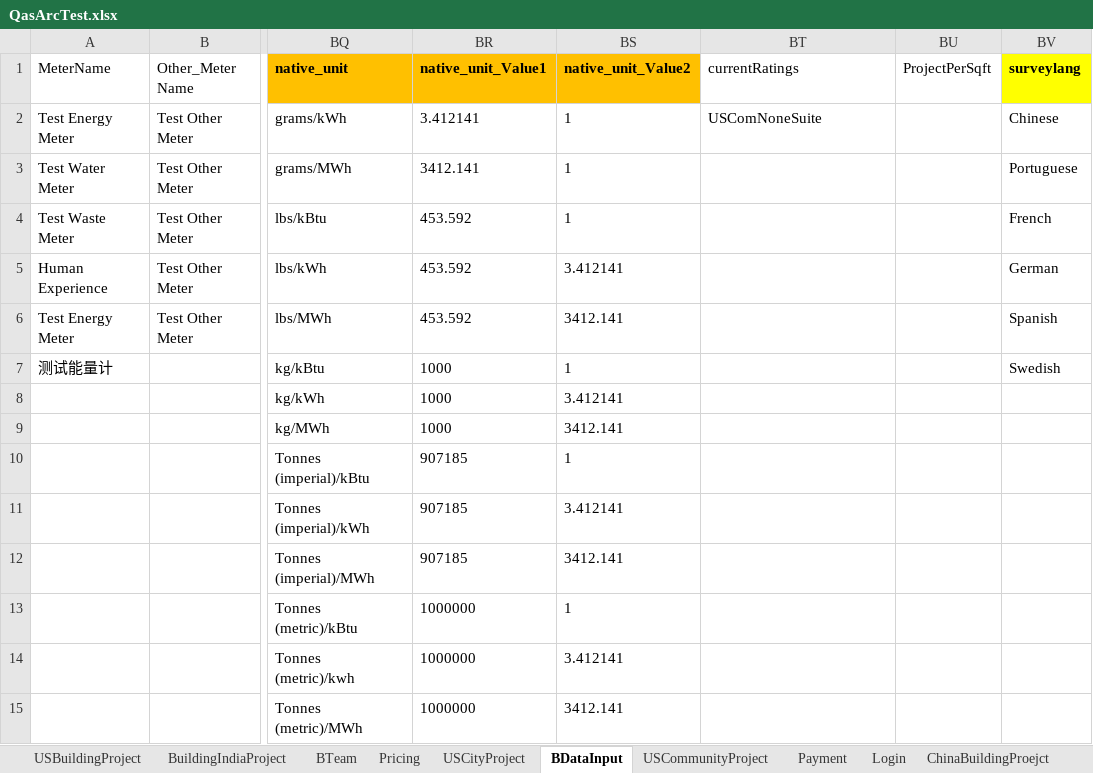
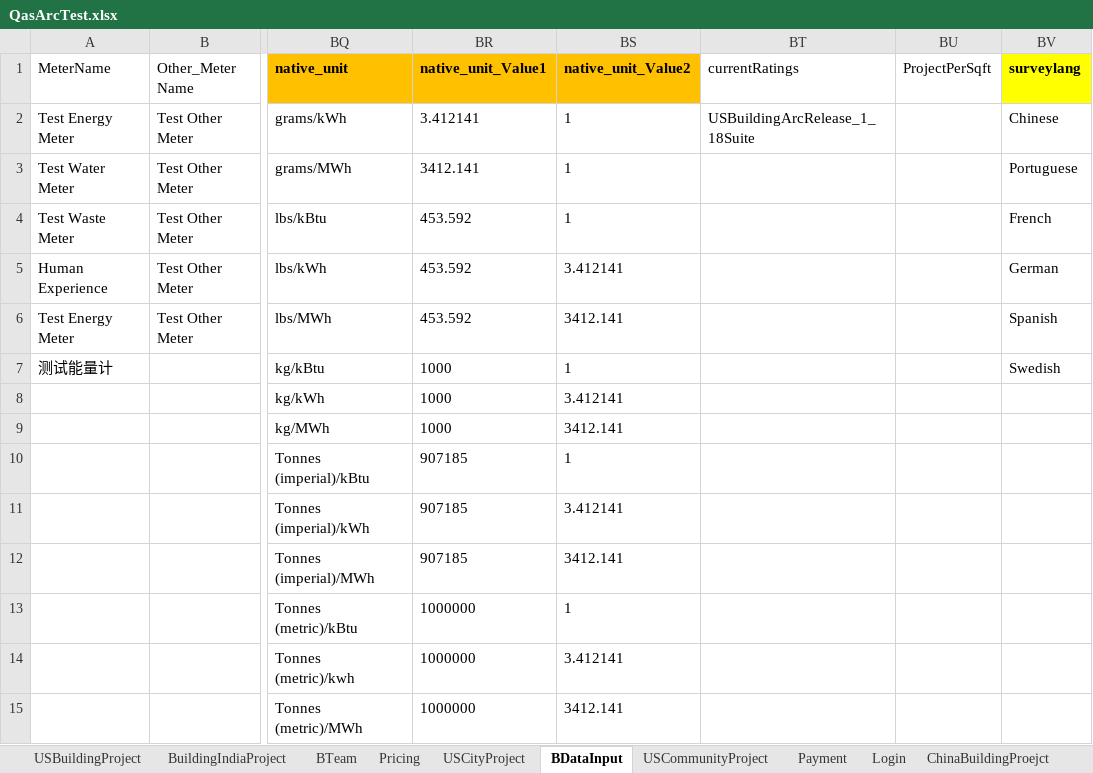
Before and after one commit to saurav1501/AutomationArc, an Excel workbook: AutomationArc/ARCDataTemplete/QasArcTest.xlsx, sheet BDataInput, drawn as a sheet; only a part is shown, gaps mark what is left out; values as stored, in another font and other column widths than the file's, no borders; the diff names each change by its address in the sheet, - before the commit and + after, or states it on an @@ line.

```diff
--- a/AutomationArc/ARCDataTemplete/QasArcTest.xlsx (sheet BDataInput)
+++ b/AutomationArc/ARCDataTemplete/QasArcTest.xlsx (sheet BDataInput)
-BT2 (currentRatings): USComNoneSuite
+BT2 (currentRatings): USBuildingArcRelease_1_18Suite
```
Also changed, not shown: sheet USBuildingProject, 6 other files.
